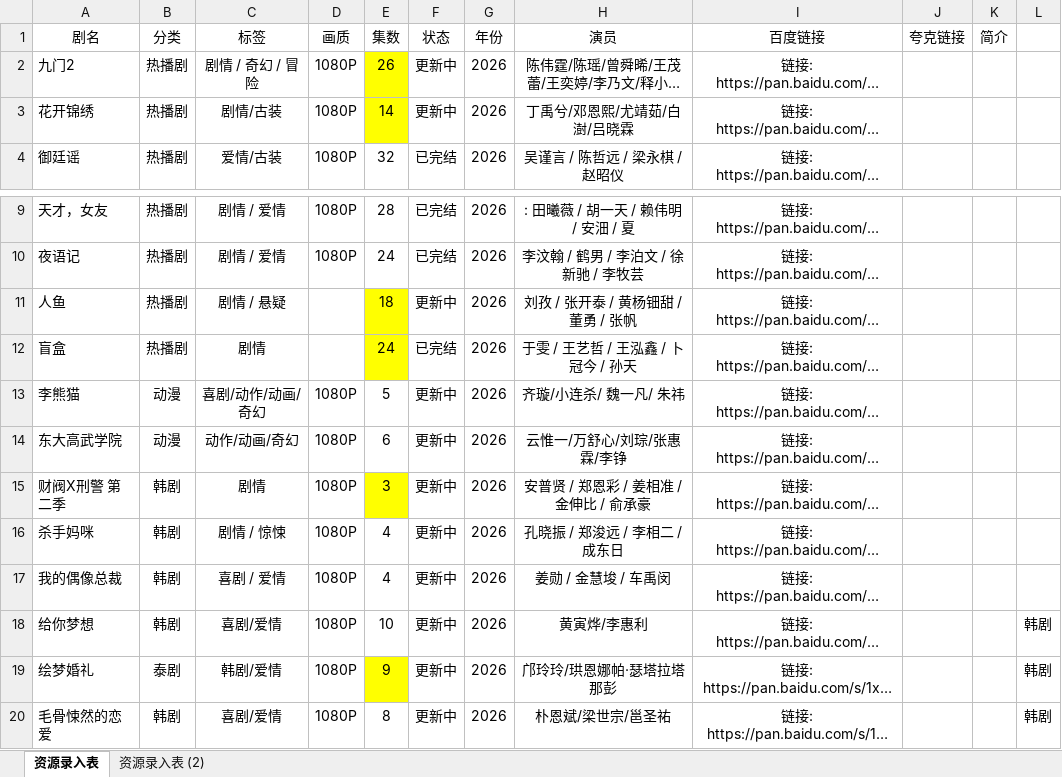
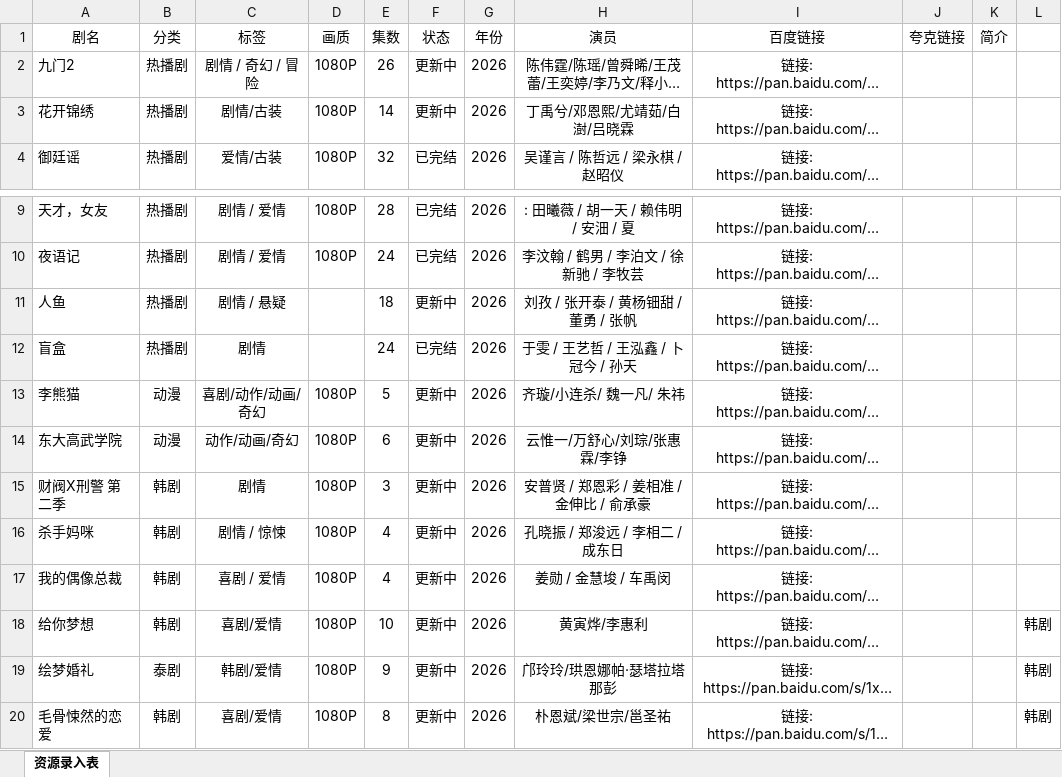
Before and after one commit to Gavenwan123/chungeys, an Excel workbook: 资源录入表新.xlsx, sheet 资源录入表, drawn as a sheet; only a part is shown, gaps mark what is left out; long unchanged cells end in …; values as stored, in another font and other column widths than the file's, no borders; the diff names each change by its address in the sheet, - before the commit and + after, or states it on an @@ line.

```diff
--- a/资源录入表新.xlsx (sheet 资源录入表)
+++ b/资源录入表新.xlsx (sheet 资源录入表)
-sheet tab: 资源录入表 (2)
-E2:E3 fill: #FFFF00
+E2:E3 fill: none
-E11:E12 fill: #FFFF00
+E11:E12 fill: none
-E15 fill: #FFFF00
+E15 fill: none
-E19 fill: #FFFF00
+E19 fill: none
```
Also changed, not shown: 1 other file.
